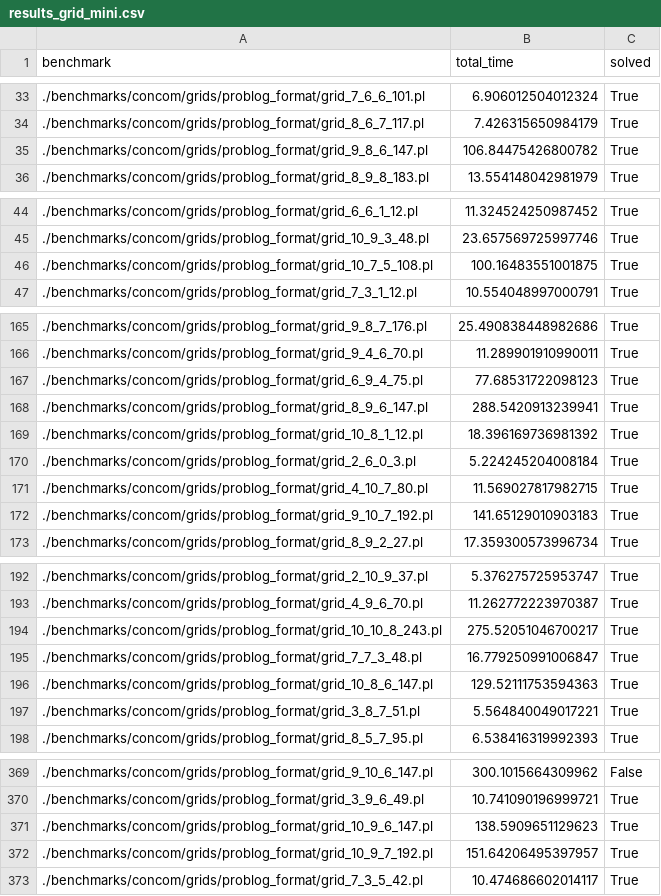
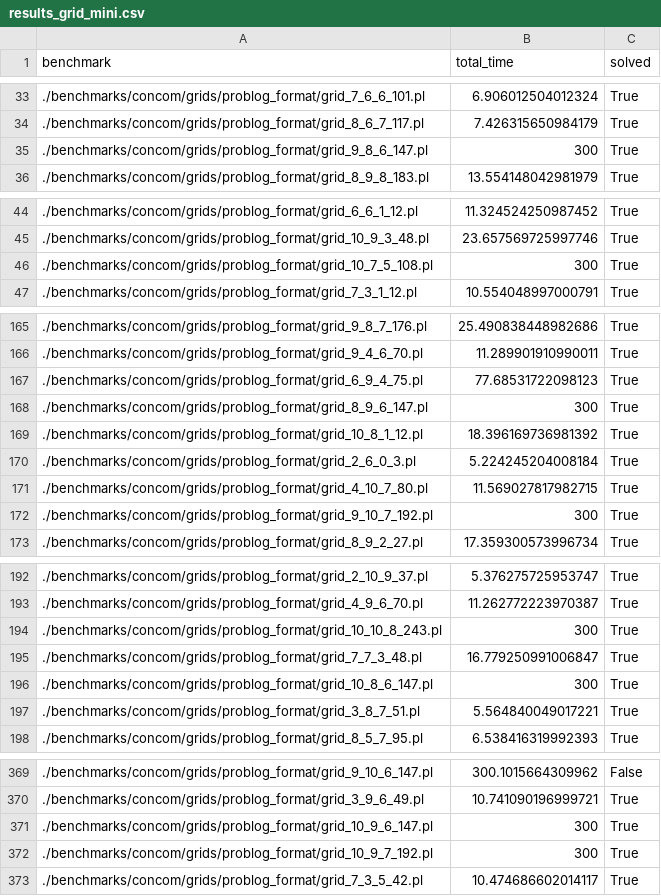
Before and after one commit to raki123/CC, a CSV file: results/concom/XD/results_grid_mini.csv, drawn as a sheet; only a part is shown, gaps mark what is left out; the diff covers the shown part only.

Commit message:
results mini grid XD cleaned.

```diff
--- a/results/concom/XD/results_grid_mini.csv
+++ b/results/concom/XD/results_grid_mini.csv
@@ -34,3 +34,3 @@ benchmark,total_time,solved
 ./benchmarks/concom/grids/problog_format/grid_8_6_7_117.pl,7.426315650984179,True
-./benchmarks/concom/grids/problog_format/grid_9_8_6_147.pl,106.84475426800782,True
+./benchmarks/concom/grids/problog_format/grid_9_8_6_147.pl,300,True
 ./benchmarks/concom/grids/problog_format/grid_8_9_8_183.pl,13.554148042981979,True
@@ -45,3 +45,3 @@ benchmark,total_time,solved
 ./benchmarks/concom/grids/problog_format/grid_10_9_3_48.pl,23.657569725997746,True
-./benchmarks/concom/grids/problog_format/grid_10_7_5_108.pl,100.16483551001875,True
+./benchmarks/concom/grids/problog_format/grid_10_7_5_108.pl,300,True
 ./benchmarks/concom/grids/problog_format/grid_7_3_1_12.pl,10.554048997000791,True
@@ -167,3 +167,3 @@ benchmark,total_time,solved
 ./benchmarks/concom/grids/problog_format/grid_6_9_4_75.pl,77.68531722098123,True
-./benchmarks/concom/grids/problog_format/grid_8_9_6_147.pl,288.5420913239941,True
+./benchmarks/concom/grids/problog_format/grid_8_9_6_147.pl,300,True
 ./benchmarks/concom/grids/problog_format/grid_10_8_1_12.pl,18.396169736981392,True
@@ -171,3 +171,3 @@ benchmark,total_time,solved
 ./benchmarks/concom/grids/problog_format/grid_4_10_7_80.pl,11.569027817982715,True
-./benchmarks/concom/grids/problog_format/grid_9_10_7_192.pl,141.65129010903183,True
+./benchmarks/concom/grids/problog_format/grid_9_10_7_192.pl,300,True
 ./benchmarks/concom/grids/problog_format/grid_8_9_2_27.pl,17.359300573996734,True
@@ -193,5 +193,5 @@ benchmark,total_time,solved
 ./benchmarks/concom/grids/problog_format/grid_4_9_6_70.pl,11.262772223970387,True
-./benchmarks/concom/grids/problog_format/grid_10_10_8_243.pl,275.52051046700217,True
+./benchmarks/concom/grids/problog_format/grid_10_10_8_243.pl,300,True
 ./benchmarks/concom/grids/problog_format/grid_7_7_3_48.pl,16.779250991006847,True
-./benchmarks/concom/grids/problog_format/grid_10_8_6_147.pl,129.52111753594363,True
+./benchmarks/concom/grids/problog_format/grid_10_8_6_147.pl,300,True
 ./benchmarks/concom/grids/problog_format/grid_3_8_7_51.pl,5.564840049017221,True
@@ -370,4 +370,4 @@ benchmark,total_time,solved
 ./benchmarks/concom/grids/problog_format/grid_3_9_6_49.pl,10.741090196999721,True
-./benchmarks/concom/grids/problog_format/grid_10_9_6_147.pl,138.5909651129623,True
-./benchmarks/concom/grids/problog_format/grid_10_9_7_192.pl,151.64206495397957,True
+./benchmarks/concom/grids/problog_format/grid_10_9_6_147.pl,300,True
+./benchmarks/concom/grids/problog_format/grid_10_9_7_192.pl,300,True
 ./benchmarks/concom/grids/problog_format/grid_7_3_5_42.pl,10.474686602014117,True
```
Also changed, not shown: 11 edited cells elsewhere in this file, 1 other file.
